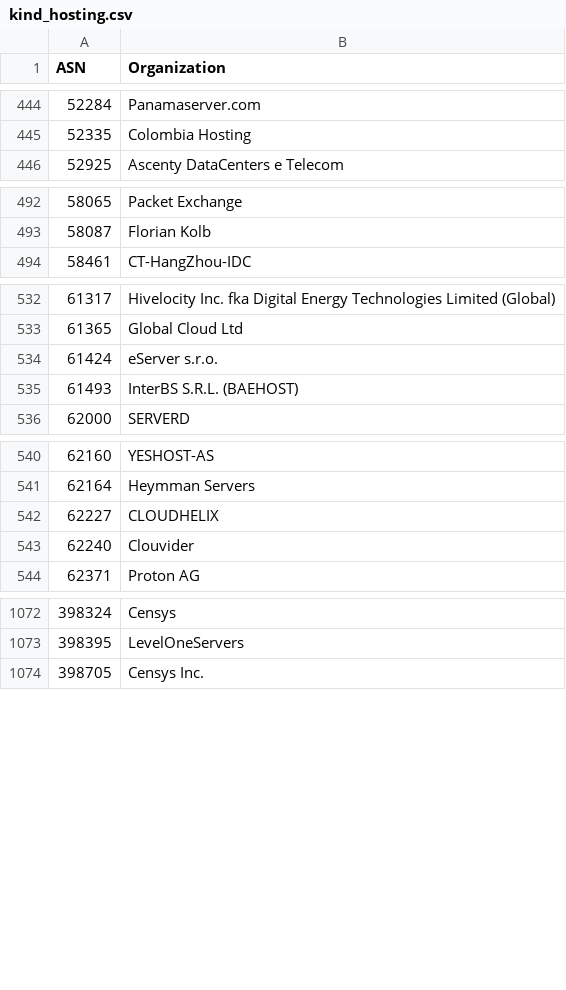
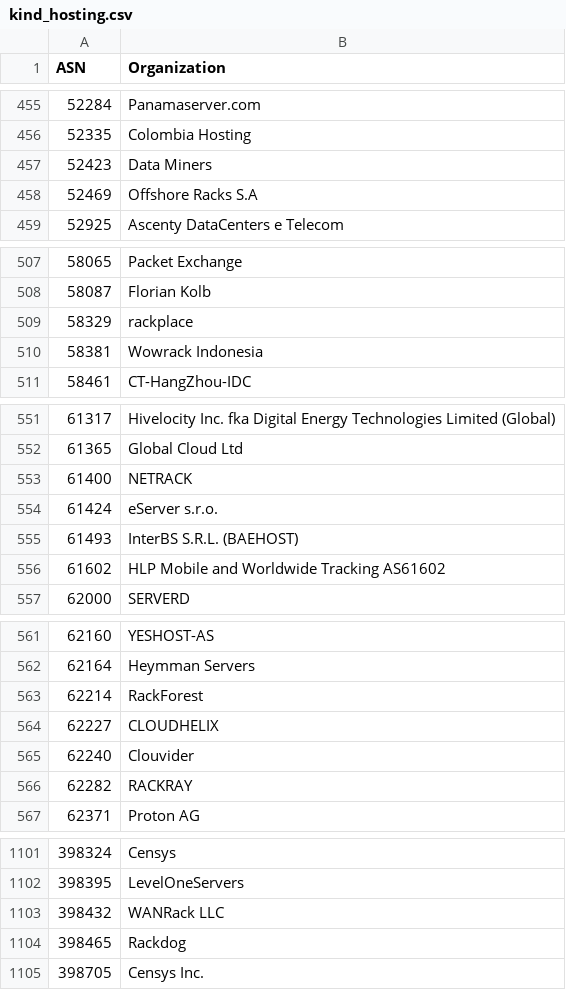
Before and after one commit to O-X-L/risk-db-lists, a CSV file: asn/kind_hosting.csv, drawn as a sheet; only a part is shown, gaps mark what is left out; the diff covers the shown part only; the diff names each change by its address in the sheet, - before the commit and + after, or states it on an @@ line.

Commit message:
List updates 2025-06-28

```diff
--- a/asn/kind_hosting.csv
+++ b/asn/kind_hosting.csv
+row 457: 52423 | Data Miners
+row 458: 52469 | Offshore Racks S.A
+row 509: 58329 | rackplace
+row 510: 58381 | Wowrack Indonesia
+row 553: 61400 | NETRACK
+row 556: 61602 | HLP Mobile and Worldwide Tracking AS61602
+row 563: 62214 | RackForest
+row 566: 62282 | RACKRAY
+row 1103: 398432 | WANRack LLC
+row 1104: 398465 | Rackdog
```
Also changed, not shown: 22 added rows and 1 edited cell elsewhere in this file, asn/kind_isp.csv, ip/top_10000.csv, 51 other files.
